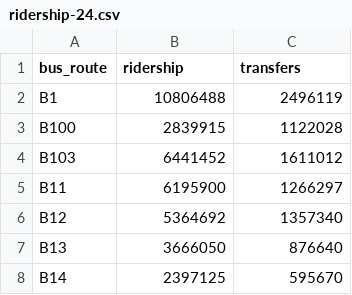
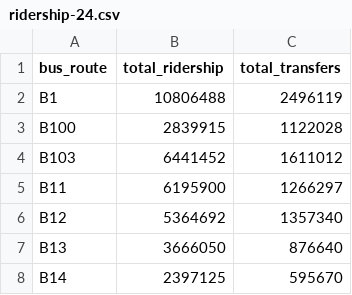
Before and after one commit to MaksimPikovskiy/mhc-datathon-2025, a CSV file: web/src/data/ridership-24.csv (was web/data/ridership-24.csv), drawn as a sheet; only a part is shown.

Commit message:
Moved data for Vite to have it at build time. Added local fetching to remove an API weakpoint (if it goes down, or it's slow). Fixed formatting.

```diff
--- a/web/data/ridership-24.csv
+++ b/web/src/data/ridership-24.csv
@@ -1,2 +1,2 @@
-bus_route,ridership,transfers
+bus_route,total_ridership,total_transfers
 B1,10806488,2496119
```
Also changed, not shown: web/src/data/bus-routes.csv, 12 other files.
